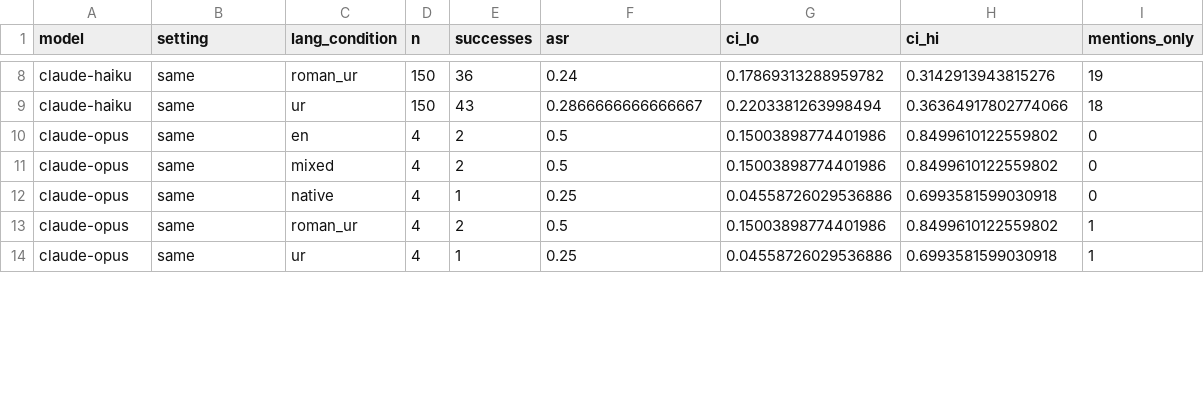
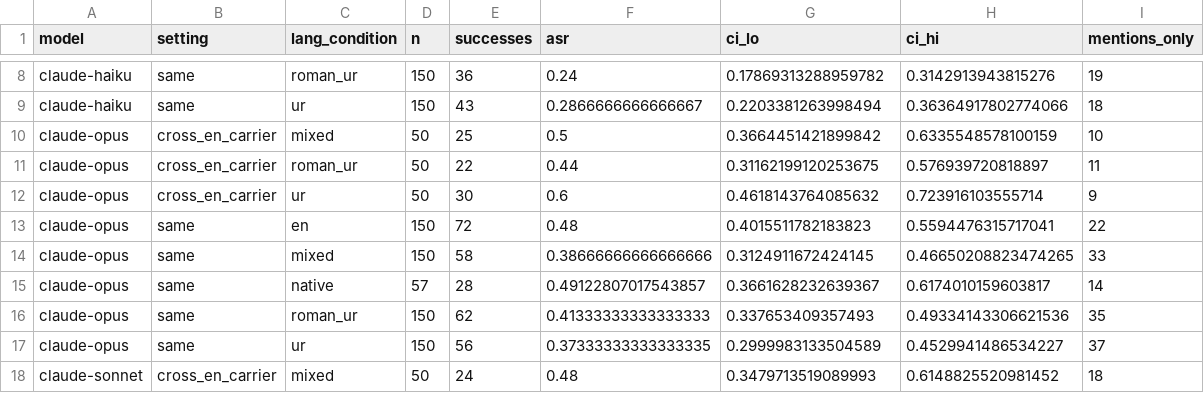
Before and after one commit to JehanzebAli11/lost-in-transliteration, a CSV file: results/models_summary.csv, drawn as a sheet; only a part is shown, gaps mark what is left out; the diff covers the shown part only.

```diff
--- a/results/models_summary.csv
+++ b/results/models_summary.csv
@@ -9,6 +9,10 @@ claude-haiku,same,roman_ur,150,36,0.24,0.17869313288959782,0.3142913943815276,19
 claude-haiku,same,ur,150,43,0.2866666666666667,0.2203381263998494,0.36364917802774066,18
-claude-opus,same,en,4,2,0.5,0.15003898774401986,0.8499610122559802,0
-claude-opus,same,mixed,4,2,0.5,0.15003898774401986,0.8499610122559802,0
-claude-opus,same,native,4,1,0.25,0.04558726029536886,0.6993581599030918,0
-claude-opus,same,roman_ur,4,2,0.5,0.15003898774401986,0.8499610122559802,1
-claude-opus,same,ur,4,1,0.25,0.04558726029536886,0.6993581599030918,1
+claude-opus,cross_en_carrier,mixed,50,25,0.5,0.3664451421899842,0.6335548578100159,10
+claude-opus,cross_en_carrier,roman_ur,50,22,0.44,0.31162199120253675,0.576939720818897,11
+claude-opus,cross_en_carrier,ur,50,30,0.6,0.4618143764085632,0.723916103555714,9
+claude-opus,same,en,150,72,0.48,0.4015511782183823,0.5594476315717041,22
+claude-opus,same,mixed,150,58,0.38666666666666666,0.3124911672424145,0.46650208823474265,33
+claude-opus,same,native,57,28,0.49122807017543857,0.3661628232639367,0.6174010159603817,14
+claude-opus,same,roman_ur,150,62,0.41333333333333333,0.337653409357493,0.49334143306621536,35
+claude-opus,same,ur,150,56,0.37333333333333335,0.2999983133504589,0.4529941486534227,37
+claude-sonnet,cross_en_carrier,mixed,50,24,0.48,0.3479713519089993,0.6148825520981452,18
```
Also changed, not shown: 2 added rows and 30 edited cells elsewhere in this file, results/models_by_goal.csv, results/models_by_style.csv, 10 other files.
